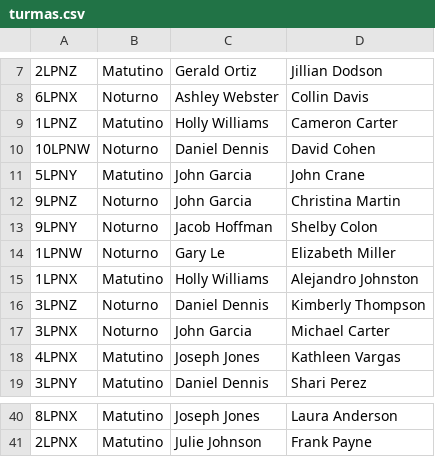
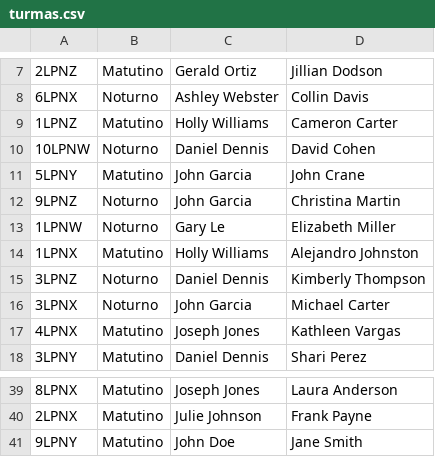
Before and after one commit to daviguerra05/Sprint03_Dynamic_Programming, a CSV file: Tabelas/turmas.csv, drawn as a sheet; only a part is shown, gaps mark what is left out; removed rows and columns are numbered as before the commit, all else as after; the diff names each change by its address in the sheet, - before the commit and + after, or states it on an @@ line.

```diff
--- a/Tabelas/turmas.csv
+++ b/Tabelas/turmas.csv
-row 13: 9LPNY | Noturno | Jacob Hoffman | Shelby Colon
+row 41: 9LPNY | Matutino | John Doe | Jane Smith
```
Also changed, not shown: Tabelas/alunos.csv, 7 other files.
